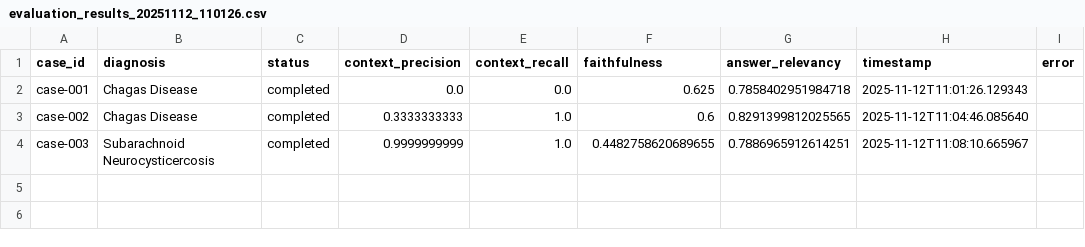
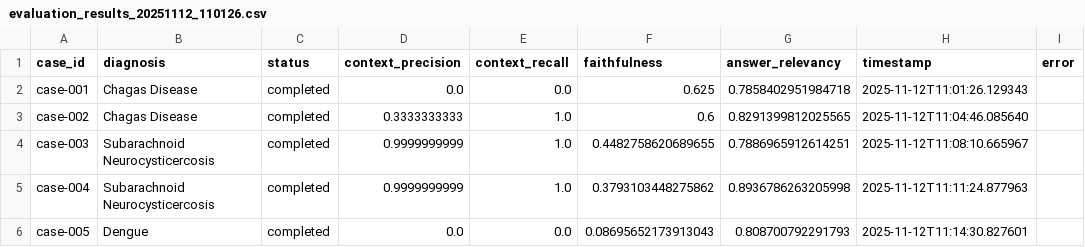
Before and after one commit to Afihu/Medical_LMM, a CSV file: evaluate/batch_results/session_20251112_110126/evaluation_results_20251112_110126.csv, drawn as a sheet; the diff names each change by its address in the sheet, - before the commit and + after, or states it on an @@ line.

Commit message:
include answer correctness metric in the markdown and csv reports

```diff
--- a/evaluate/batch_results/session_20251112_110126/evaluation_results_20251112_110126.csv
+++ b/evaluate/batch_results/session_20251112_110126/evaluation_results_20251112_110126.csv
+row 5: case-004 | Subarachnoid Neurocysticercosis | completed | 0.9999999999 | 1.0 | 0.3793103448275862 | 0.8936786263205998 | 2025-11-12T11:11:24.877963
+row 6: case-005 | Dengue | completed | 0.0 | 0.0 | 0.08695652173913043 | 0.808700792291793 | 2025-11-12T11:14:30.827601
```
Also changed, not shown: 3 other files.
